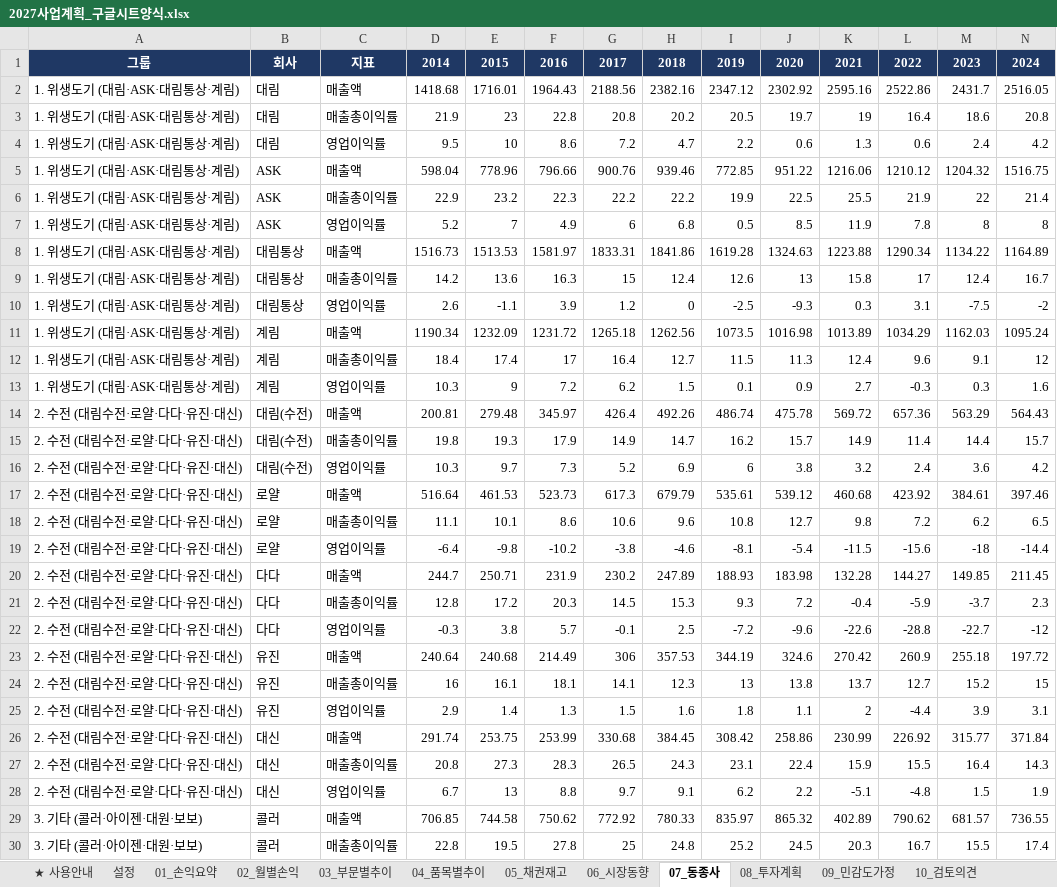
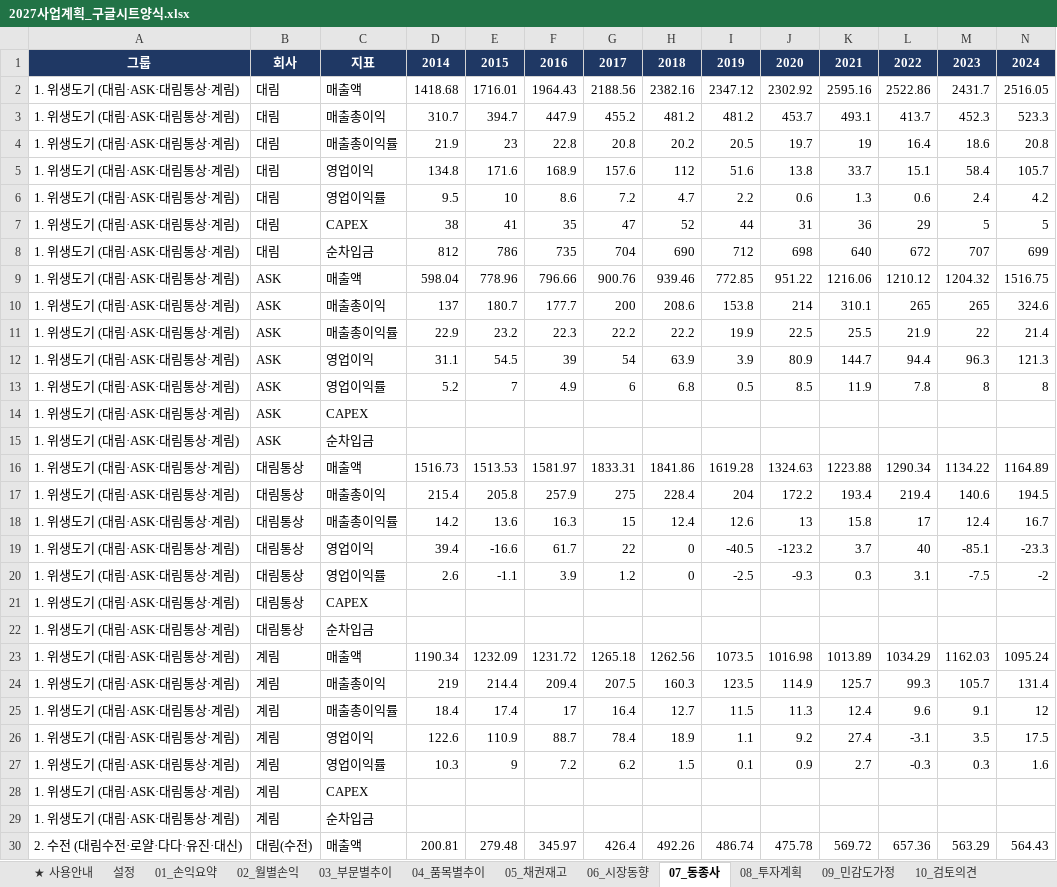
Before and after one commit to gusdn3187-commits/eis, an Excel workbook: 2027_사업계획_EIS/2027사업계획_구글시트양식.xlsx, sheet 07_동종사, drawn as a sheet; only a part is shown; the shorter side is filled out with more unchanged rows; values as stored, in another font and other column widths than the file's, no borders; the diff covers the shown part only; the diff names each change by its address in the sheet, - before the commit and + after, or states it on an @@ line.

```diff
--- a/2027_사업계획_EIS/2027사업계획_구글시트양식.xlsx (sheet 07_동종사)
+++ b/2027_사업계획_EIS/2027사업계획_구글시트양식.xlsx (sheet 07_동종사)
+row 3: 1. 위생도기 (대림·ASK·대림통상·계림) | 대림 | 매출총이익 | 310.7 | 394.7 | 447.9 | 455.2 | 481.2 | 481.2 | 453.7 | 493.1 | 413.7 | 452.3 | 523.3
+row 5: 1. 위생도기 (대림·ASK·대림통상·계림) | 대림 | 영업이익 | 134.8 | 171.6 | 168.9 | 157.6 | 112 | 51.6 | 13.8 | 33.7 | 15.1 | 58.4 | 105.7
+row 7: 1. 위생도기 (대림·ASK·대림통상·계림) | 대림 | CAPEX | 38 | 41 | 35 | 47 | 52 | 44 | 31 | 36 | 29 | 5 | 5
+row 8: 1. 위생도기 (대림·ASK·대림통상·계림) | 대림 | 순차입금 | 812 | 786 | 735 | 704 | 690 | 712 | 698 | 640 | 672 | 707 | 699
+row 10: 1. 위생도기 (대림·ASK·대림통상·계림) | ASK | 매출총이익 | 137 | 180.7 | 177.7 | 200 | 208.6 | 153.8 | 214 | 310.1 | 265 | 265 | 324.6
+row 12: 1. 위생도기 (대림·ASK·대림통상·계림) | ASK | 영업이익 | 31.1 | 54.5 | 39 | 54 | 63.9 | 3.9 | 80.9 | 144.7 | 94.4 | 96.3 | 121.3
+row 14: 1. 위생도기 (대림·ASK·대림통상·계림) | ASK | CAPEX
+row 15: 1. 위생도기 (대림·ASK·대림통상·계림) | ASK | 순차입금
+row 17: 1. 위생도기 (대림·ASK·대림통상·계림) | 대림통상 | 매출총이익 | 215.4 | 205.8 | 257.9 | 275 | 228.4 | 204 | 172.2 | 193.4 | 219.4 | 140.6 | 194.5
+row 19: 1. 위생도기 (대림·ASK·대림통상·계림) | 대림통상 | 영업이익 | 39.4 | -16.6 | 61.7 | 22 | 0 | -40.5 | -123.2 | 3.7 | 40 | -85.1 | -23.3
+row 21: 1. 위생도기 (대림·ASK·대림통상·계림) | 대림통상 | CAPEX
+row 22: 1. 위생도기 (대림·ASK·대림통상·계림) | 대림통상 | 순차입금
+row 24: 1. 위생도기 (대림·ASK·대림통상·계림) | 계림 | 매출총이익 | 219 | 214.4 | 209.4 | 207.5 | 160.3 | 123.5 | 114.9 | 125.7 | 99.3 | 105.7 | 131.4
+row 26: 1. 위생도기 (대림·ASK·대림통상·계림) | 계림 | 영업이익 | 122.6 | 110.9 | 88.7 | 78.4 | 18.9 | 1.1 | 9.2 | 27.4 | -3.1 | 3.5 | 17.5
+row 28: 1. 위생도기 (대림·ASK·대림통상·계림) | 계림 | CAPEX
+row 29: 1. 위생도기 (대림·ASK·대림통상·계림) | 계림 | 순차입금
```
Also changed, not shown: 52 added rows elsewhere in this sheet, sheet ★ 사용안내, 3 other files.
